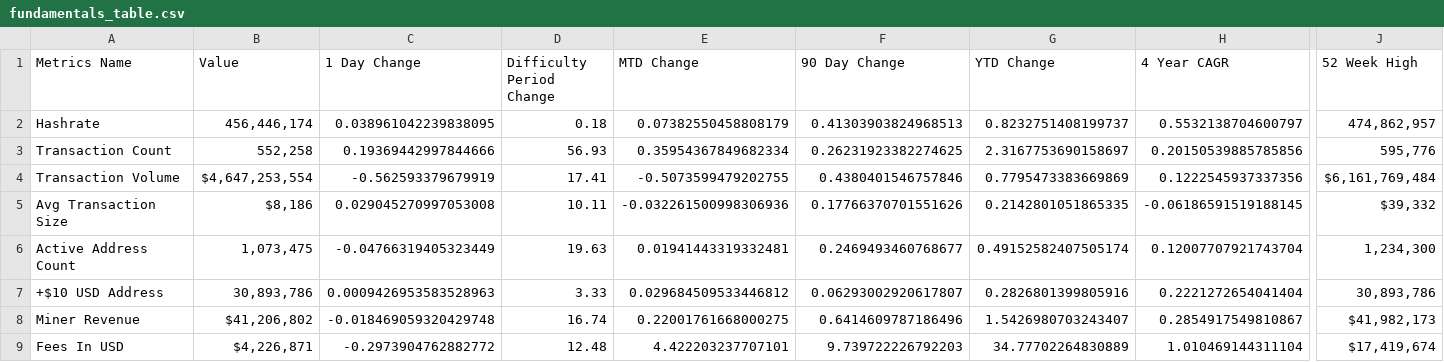
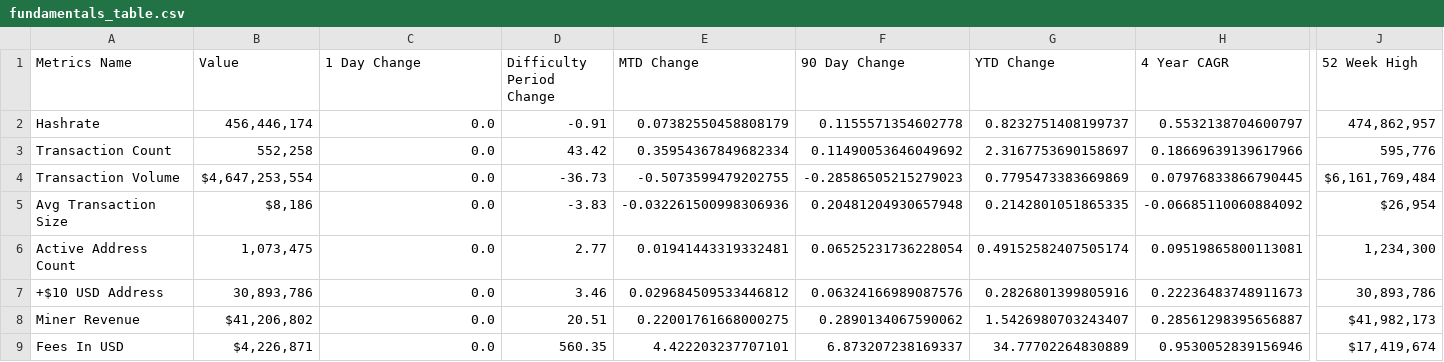
Before and after one commit to SecretSatoshis/Bitcoin-Difficulty-Report, a CSV file: fundamentals_table.csv, drawn as a sheet; only a part is shown, gaps mark what is left out; the diff covers the shown part only; the diff names each change by its address in the sheet, - before the commit and + after, or states it on an @@ line.

```diff
--- a/fundamentals_table.csv
+++ b/fundamentals_table.csv
-C2 (1 Day Change): 0.038961042239838095
+C2 (1 Day Change): 0.0
-D2 (Difficulty Period Change): 0.18
+D2 (Difficulty Period Change): -0.91
-F2 (90 Day Change): 0.41303903824968513
+F2 (90 Day Change): 0.1155571354602778
-C3 (1 Day Change): 0.19369442997844666
+C3 (1 Day Change): 0.0
-D3 (Difficulty Period Change): 56.93
+D3 (Difficulty Period Change): 43.42
-F3 (90 Day Change): 0.26231923382274625
+F3 (90 Day Change): 0.11490053646049692
-H3 (4 Year CAGR): 0.20150539885785856
+H3 (4 Year CAGR): 0.18669639139617966
-C4 (1 Day Change): -0.562593379679919
+C4 (1 Day Change): 0.0
-D4 (Difficulty Period Change): 17.41
+D4 (Difficulty Period Change): -36.73
-F4 (90 Day Change): 0.4380401546757846
+F4 (90 Day Change): -0.28586505215279023
-H4 (4 Year CAGR): 0.1222545937337356
+H4 (4 Year CAGR): 0.07976833866790445
-C5 (1 Day Change): 0.029045270997053008
+C5 (1 Day Change): 0.0
-D5 (Difficulty Period Change): 10.11
+D5 (Difficulty Period Change): -3.83
-F5 (90 Day Change): 0.17766370701551626
+F5 (90 Day Change): 0.20481204930657948
-H5 (4 Year CAGR): -0.06186591519188145
+H5 (4 Year CAGR): -0.06685110060884092
-J5 (52 Week High): $39,332
+J5 (52 Week High): $26,954
-C6 (1 Day Change): -0.04766319405323449
+C6 (1 Day Change): 0.0
-D6 (Difficulty Period Change): 19.63
+D6 (Difficulty Period Change): 2.77
-F6 (90 Day Change): 0.2469493460768677
+F6 (90 Day Change): 0.06525231736228054
-H6 (4 Year CAGR): 0.12007707921743704
+H6 (4 Year CAGR): 0.09519865800113081
-C7 (1 Day Change): 0.0009426953583528963
+C7 (1 Day Change): 0.0
-D7 (Difficulty Period Change): 3.33
+D7 (Difficulty Period Change): 3.46
-F7 (90 Day Change): 0.06293002920617807
+F7 (90 Day Change): 0.06324166989087576
-H7 (4 Year CAGR): 0.2221272654041404
+H7 (4 Year CAGR): 0.22236483748911673
-C8 (1 Day Change): -0.018469059320429748
+C8 (1 Day Change): 0.0
-D8 (Difficulty Period Change): 16.74
+D8 (Difficulty Period Change): 20.51
-F8 (90 Day Change): 0.6414609787186496
+F8 (90 Day Change): 0.2890134067590062
-H8 (4 Year CAGR): 0.2854917549810867
+H8 (4 Year CAGR): 0.28561298395656887
-C9 (1 Day Change): -0.2973904762882772
+C9 (1 Day Change): 0.0
-D9 (Difficulty Period Change): 12.48
+D9 (Difficulty Period Change): 560.35
-F9 (90 Day Change): 9.739722226792203
+F9 (90 Day Change): 6.873207238169337
-H9 (4 Year CAGR): 1.010469144311104
+H9 (4 Year CAGR): 0.9530052839156946
```
Also changed, not shown: 9 edited cells elsewhere in this file, difficulty_table.csv, performance_table.csv, 2 other files.
